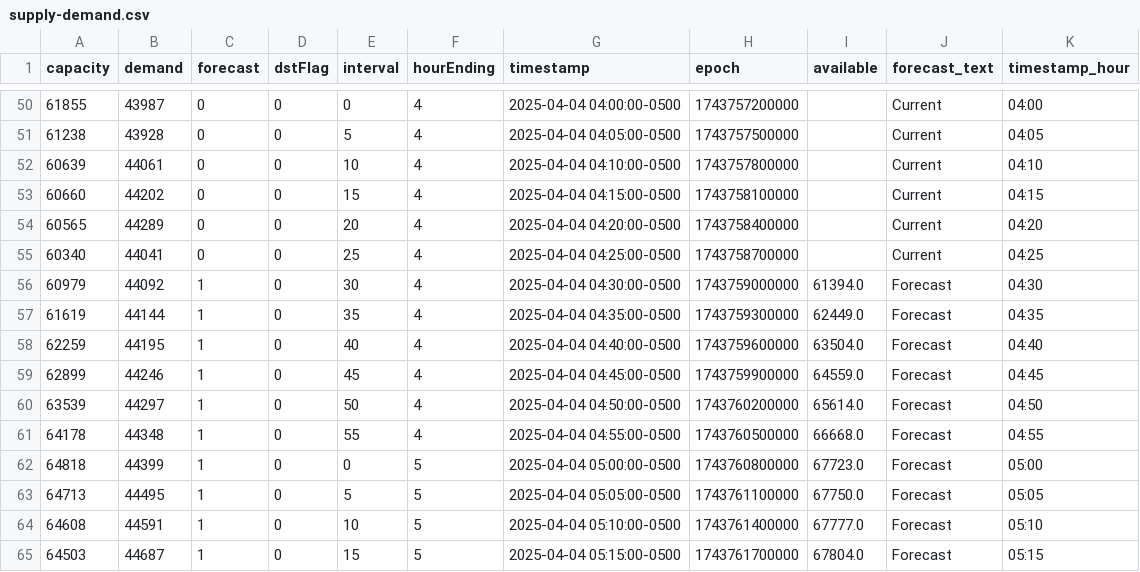
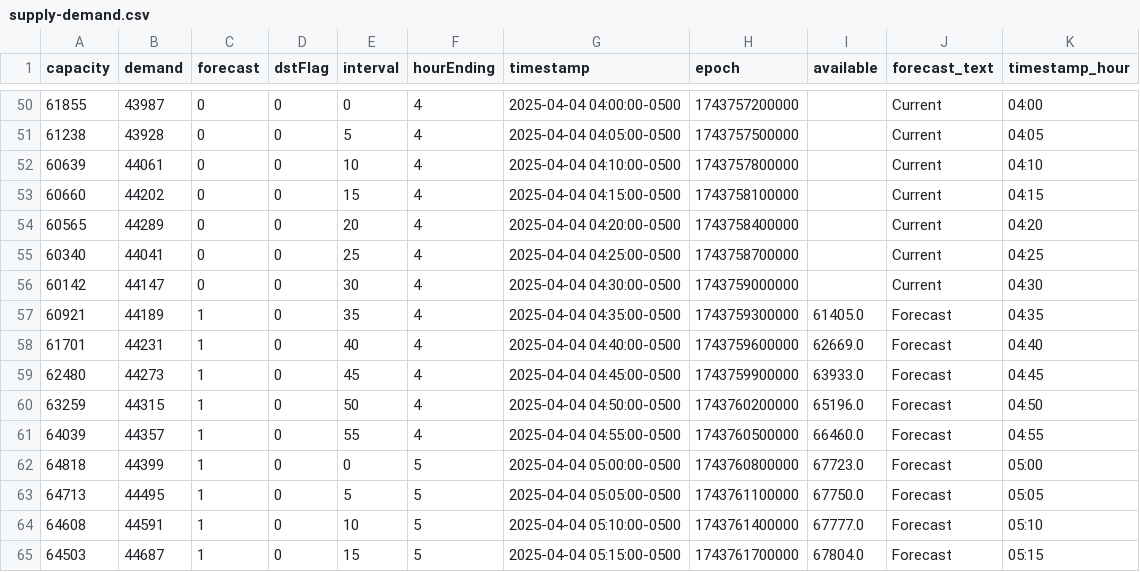
Before and after one commit to DallasMorningNews/FNTX_ercot, a CSV file: data/raw/environment/supply-demand.csv, drawn as a sheet; only a part is shown, gaps mark what is left out.

```diff
--- a/data/raw/environment/supply-demand.csv
+++ b/data/raw/environment/supply-demand.csv
@@ -55,8 +55,8 @@ capacity,demand,forecast,dstFlag,interval,hourEnding,timestamp,epoch,available,f
 60340,44041,0,0,25,4,2025-04-04 04:25:00-0500,1743758700000,,Current,04:25
-60979,44092,1,0,30,4,2025-04-04 04:30:00-0500,1743759000000,61394.0,Forecast,04:30
-61619,44144,1,0,35,4,2025-04-04 04:35:00-0500,1743759300000,62449.0,Forecast,04:35
-62259,44195,1,0,40,4,2025-04-04 04:40:00-0500,1743759600000,63504.0,Forecast,04:40
-62899,44246,1,0,45,4,2025-04-04 04:45:00-0500,1743759900000,64559.0,Forecast,04:45
-63539,44297,1,0,50,4,2025-04-04 04:50:00-0500,1743760200000,65614.0,Forecast,04:50
-64178,44348,1,0,55,4,2025-04-04 04:55:00-0500,1743760500000,66668.0,Forecast,04:55
+60142,44147,0,0,30,4,2025-04-04 04:30:00-0500,1743759000000,,Current,04:30
+60921,44189,1,0,35,4,2025-04-04 04:35:00-0500,1743759300000,61405.0,Forecast,04:35
+61701,44231,1,0,40,4,2025-04-04 04:40:00-0500,1743759600000,62669.0,Forecast,04:40
+62480,44273,1,0,45,4,2025-04-04 04:45:00-0500,1743759900000,63933.0,Forecast,04:45
+63259,44315,1,0,50,4,2025-04-04 04:50:00-0500,1743760200000,65196.0,Forecast,04:50
+64039,44357,1,0,55,4,2025-04-04 04:55:00-0500,1743760500000,66460.0,Forecast,04:55
 64818,44399,1,0,0,5,2025-04-04 05:00:00-0500,1743760800000,67723.0,Forecast,05:00
```
